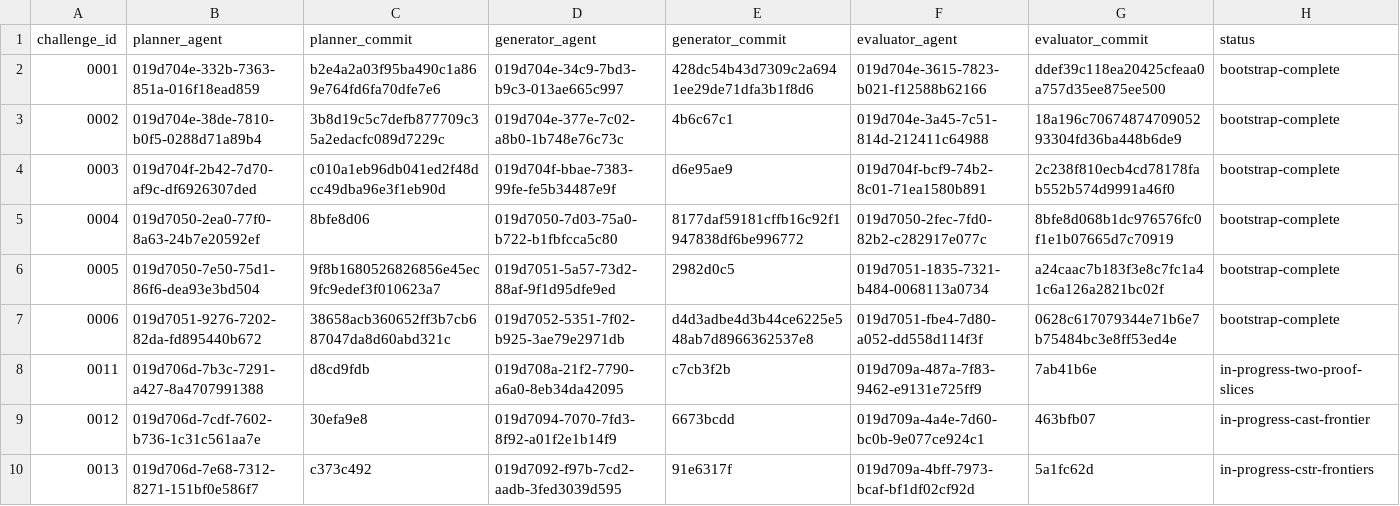
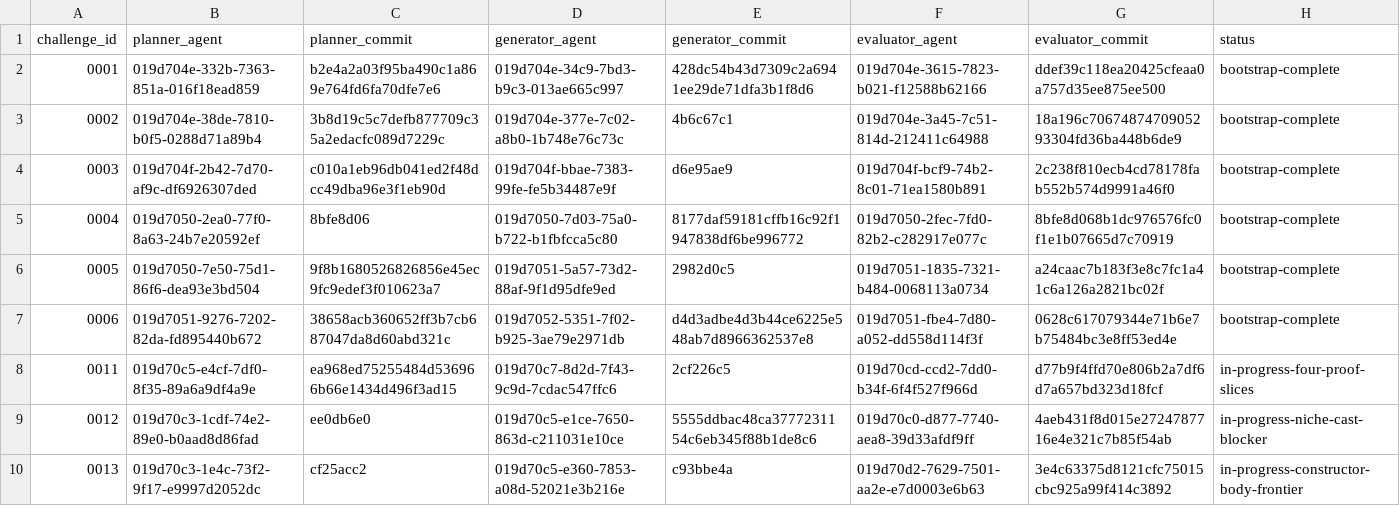
Before and after one commit to runtimeverification/mir-semantics, a TSV file: docs/verify-rust-std/portfolio/agent-roster.tsv, drawn as a sheet.

```diff
--- a/docs/verify-rust-std/portfolio/agent-roster.tsv
+++ b/docs/verify-rust-std/portfolio/agent-roster.tsv
@@ -7,4 +7,4 @@ challenge_id	planner_agent	planner_commit	generator_agent	generator_commit	evalu
 0006	019d7051-9276-7202-82da-fd895440b672	38658acb360652ff3b7cb687047da8d60abd321c	019d7052-5351-7f02-b925-3ae79e2971db	d4d3adbe4d3b44ce6225e548ab7d8966362537e8	019d7051-fbe4-7d80-a052-dd558d114f3f	0628c617079344e71b6e7b75484bc3e8ff53ed4e	bootstrap-complete
-0011	019d706d-7b3c-7291-a427-8a4707991388	d8cd9fdb	019d708a-21f2-7790-a6a0-8eb34da42095	c7cb3f2b	019d709a-487a-7f83-9462-e9131e725ff9	7ab41b6e	in-progress-two-proof-slices
-0012	019d706d-7cdf-7602-b736-1c31c561aa7e	30efa9e8	019d7094-7070-7fd3-8f92-a01f2e1b14f9	6673bcdd	019d709a-4a4e-7d60-bc0b-9e077ce924c1	463bfb07	in-progress-cast-frontier
-0013	019d706d-7e68-7312-8271-151bf0e586f7	c373c492	019d7092-f97b-7cd2-aadb-3fed3039d595	91e6317f	019d709a-4bff-7973-bcaf-bf1df02cf92d	5a1fc62d	in-progress-cstr-frontiers
+0011	019d70c5-e4cf-7df0-8f35-89a6a9df4a9e	ea968ed75255484d536966b66e1434d496f3ad15	019d70c7-8d2d-7f43-9c9d-7cdac547ffc6	2cf226c5	019d70cd-ccd2-7dd0-b34f-6f4f527f966d	d77b9f4ffd70e806b2a7df6d7a657bd323d18fcf	in-progress-four-proof-slices
+0012	019d70c3-1cdf-74e2-89e0-b0aad8d86fad	ee0db6e0	019d70c5-e1ce-7650-863d-c211031e10ce	5555ddbac48ca3777231154c6eb345f88b1de8c6	019d70c0-d877-7740-aea8-39d33afdf9ff	4aeb431f8d015e2724787716e4e321c7b85f54ab	in-progress-niche-cast-blocker
+0013	019d70c3-1e4c-73f2-9f17-e9997d2052dc	cf25acc2	019d70c5-e360-7853-a08d-52021e3b216e	c93bbe4a	019d70d2-7629-7501-aa2e-e7d0003e6b63	3e4c63375d8121cfc75015cbc925a99f414c3892	in-progress-constructor-body-frontier
```
Also changed, not shown: docs/verify-rust-std/portfolio/current-states.tsv, 1 other file.
